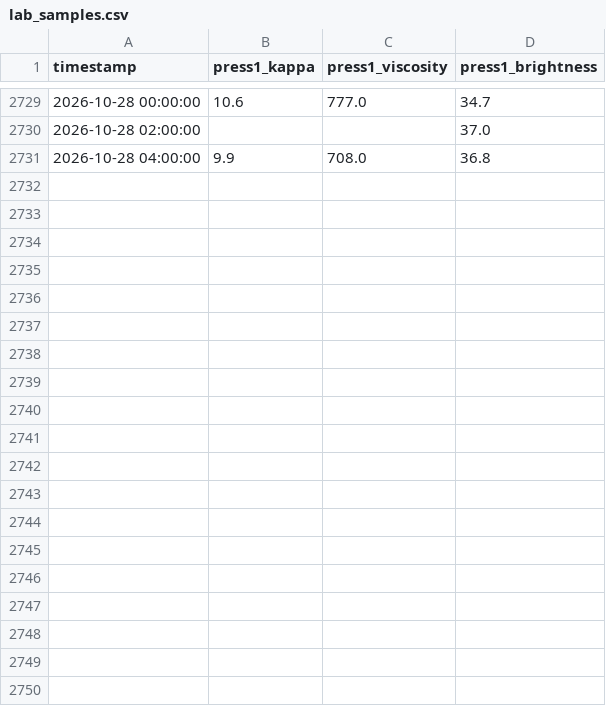
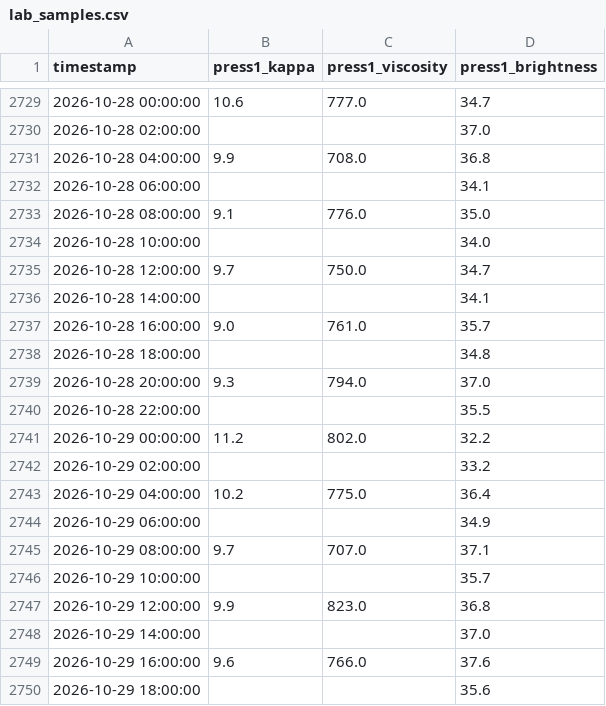
Before and after one commit to chinnput/dp-cooking-odl-analyzer, a CSV file: DP Cooking ODL Analyzer/Digester_Analysis/data/lab_samples.csv, drawn as a sheet; only a part is shown, gaps mark what is left out; the diff covers the shown part only.

```diff
--- a/DP Cooking ODL Analyzer/Digester_Analysis/data/lab_samples.csv
+++ b/DP Cooking ODL Analyzer/Digester_Analysis/data/lab_samples.csv
@@ -2731 +2731,20 @@ timestamp,press1_kappa,press1_viscosity,press1_brightness
 2026-10-28 04:00:00,9.9,708.0,36.8
+2026-10-28 06:00:00,,,34.1
+2026-10-28 08:00:00,9.1,776.0,35.0
+2026-10-28 10:00:00,,,34.0
+2026-10-28 12:00:00,9.7,750.0,34.7
+2026-10-28 14:00:00,,,34.1
+2026-10-28 16:00:00,9.0,761.0,35.7
+2026-10-28 18:00:00,,,34.8
+2026-10-28 20:00:00,9.3,794.0,37.0
+2026-10-28 22:00:00,,,35.5
+2026-10-29 00:00:00,11.2,802.0,32.2
+2026-10-29 02:00:00,,,33.2
+2026-10-29 04:00:00,10.2,775.0,36.4
+2026-10-29 06:00:00,,,34.9
+2026-10-29 08:00:00,9.7,707.0,37.1
+2026-10-29 10:00:00,,,35.7
+2026-10-29 12:00:00,9.9,823.0,36.8
+2026-10-29 14:00:00,,,37.0
+2026-10-29 16:00:00,9.6,766.0,37.6
+2026-10-29 18:00:00,,,35.6
```
Also changed, not shown: 45 added rows and 2 edited cells elsewhere in this file, DP Cooking ODL Analyzer/batch_digester_tags_per_digester.csv, 14 other files.
